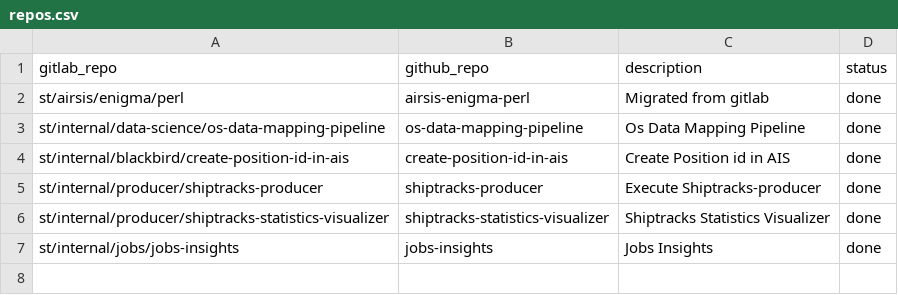
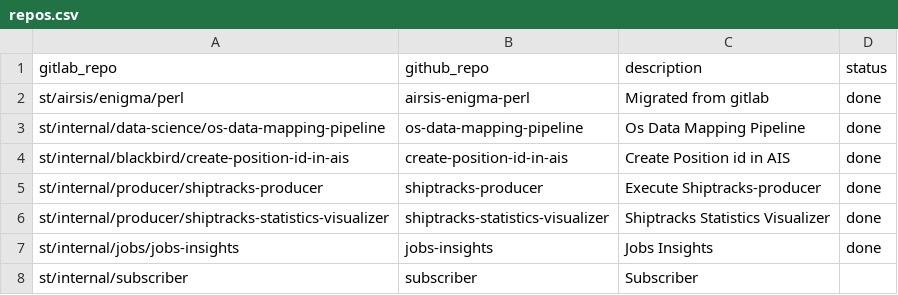
Before and after one commit to ganeshkr-54/shiptracks_ganesh, a CSV file: repos.csv, drawn as a sheet; the diff names each change by its address in the sheet, - before the commit and + after, or states it on an @@ line.

Commit message:
chore: migrate repos from gitlab to github

```diff
--- a/repos.csv
+++ b/repos.csv
+row 8: st/internal/subscriber | subscriber | Subscriber
```
